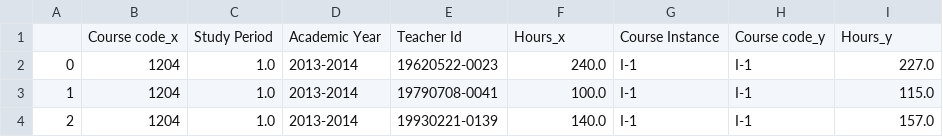
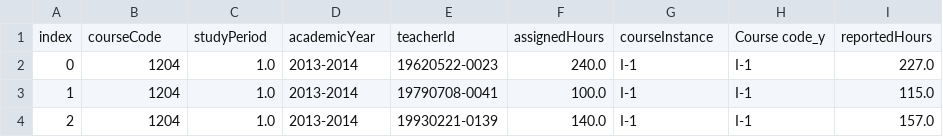
Before and after one commit to fisksoppa/csv-stuff, a CSV file: DIT930/merged_hours.csv, drawn as a sheet; only a part is shown.

Commit message:
Update merged_hours.csv

```diff
--- a/DIT930/merged_hours.csv
+++ b/DIT930/merged_hours.csv
@@ -1,2 +1,2 @@
-,Course code_x,Study Period,Academic Year,Teacher Id,Hours_x,Course Instance,Course code_y,Hours_y
+index,courseCode,studyPeriod,academicYear,teacherId,assignedHours,courseInstance,Course code_y,reportedHours
 0,1204,1.0,2013-2014,19620522-0023,240.0,I-1,I-1,227.0
```
